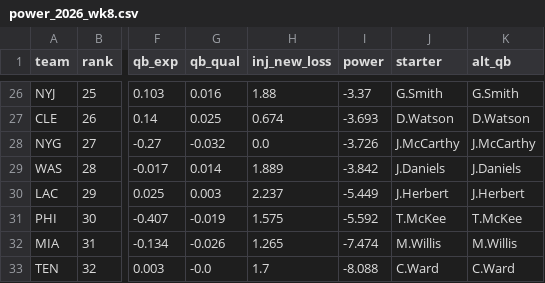
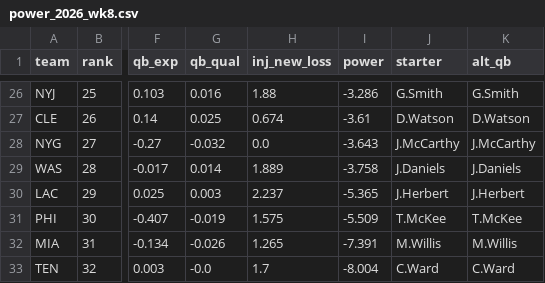
Before and after one commit to sethbergstein/cfb-power-rankings, a CSV file: nfl/site_data/power_2026_wk8.csv, drawn as a sheet; only a part is shown, gaps mark what is left out; the diff covers the shown part only; the diff names each change by its address in the sheet, - before the commit and + after, or states it on an @@ line.

```diff
--- a/nfl/site_data/power_2026_wk8.csv
+++ b/nfl/site_data/power_2026_wk8.csv
-I26 (power): -3.37
+I26 (power): -3.286
-I27 (power): -3.693
+I27 (power): -3.61
-I28 (power): -3.726
+I28 (power): -3.643
-I29 (power): -3.842
+I29 (power): -3.758
-I30 (power): -5.449
+I30 (power): -5.365
-I31 (power): -5.592
+I31 (power): -5.509
-I32 (power): -7.474
+I32 (power): -7.391
-I33 (power): -8.088
+I33 (power): -8.004
```
Also changed, not shown: 2 added rows, 2 removed rows and 28 edited cells elsewhere in this file, output/bcpi_poll_2026_week09.csv, output/bcpi_power_2026_week09.csv, 37 other files.
